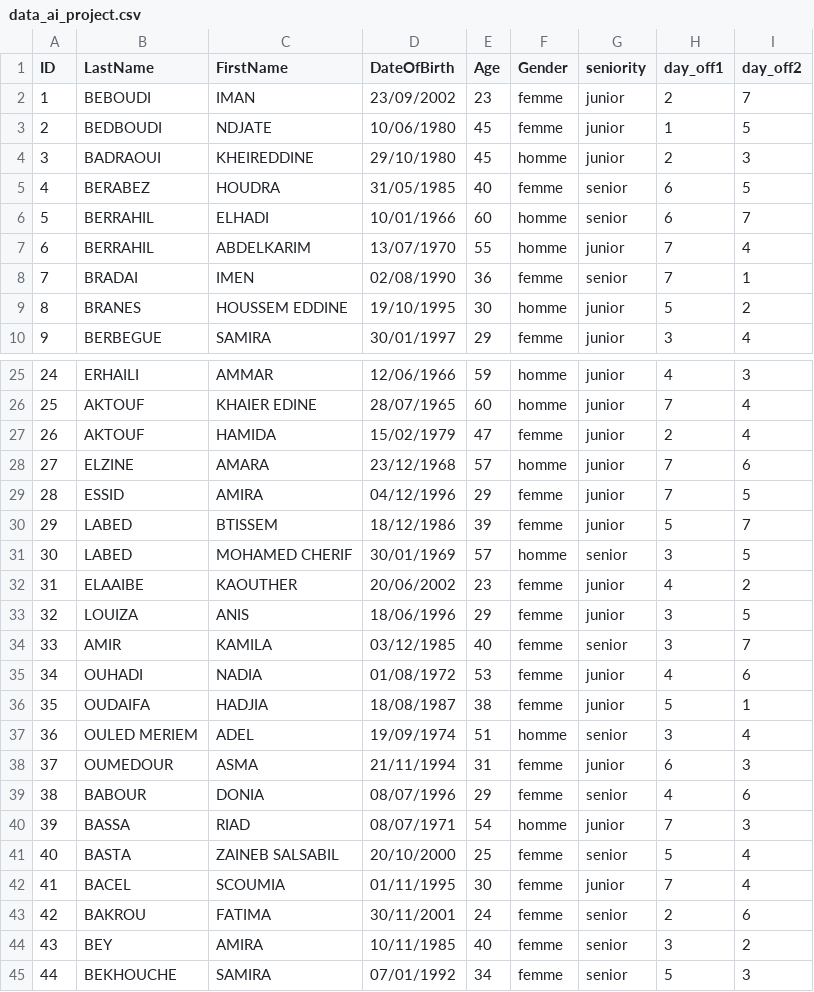
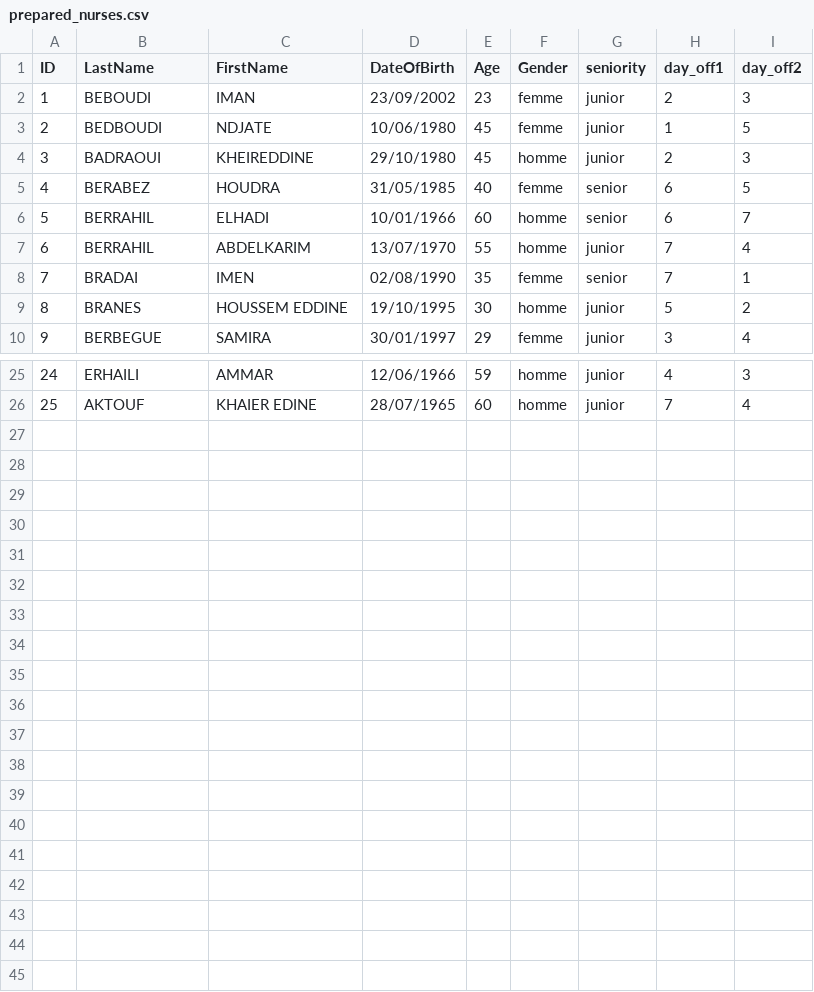
Before and after one commit to Afrah2006/Ai-project-2026, a CSV file: data/prepared_nurses.csv (was data/data_ai_project.csv), drawn as a sheet; only a part is shown, gaps mark what is left out.

Commit message:
add the file prepare data and adjust some values in the config.py

```diff
--- a/data/data_ai_project.csv
+++ b/data/prepared_nurses.csv
@@ -1,3 +1,3 @@
 ID,LastName,FirstName,DateOfBirth,Age,Gender,seniority,day_off1,day_off2
-1,BEBOUDI,IMAN,23/09/2002,23,femme,junior,2,7
+1,BEBOUDI,IMAN,23/09/2002,23,femme,junior,2,3
 2,BEDBOUDI,NDJATE,10/06/1980,45,femme,junior,1,5
@@ -7,3 +7,3 @@ ID,LastName,FirstName,DateOfBirth,Age,Gender,seniority,day_off1,day_off2
 6,BERRAHIL,ABDELKARIM,13/07/1970,55,homme,junior,7,4
-7,BRADAI,IMEN,02/08/1990,36,femme,senior,7,1
+7,BRADAI,IMEN,02/08/1990,35,femme,senior,7,1
 8,BRANES,HOUSSEM EDDINE,19/10/1995,30,homme,junior,5,2
@@ -26,20 +26 @@ ID,LastName,FirstName,DateOfBirth,Age,Gender,seniority,day_off1,day_off2
 25,AKTOUF,KHAIER EDINE,28/07/1965,60,homme,junior,7,4
-26,AKTOUF,HAMIDA,15/02/1979,47,femme,junior,2,4
-27,ELZINE,AMARA,23/12/1968,57,homme,junior,7,6
-28,ESSID,AMIRA,04/12/1996,29,femme,junior,7,5
-29,LABED,BTISSEM,18/12/1986,39,femme,junior,5,7
-30,LABED,MOHAMED CHERIF,30/01/1969,57,homme,senior,3,5
-31,ELAAIBE,KAOUTHER,20/06/2002,23,femme,junior,4,2
-32,LOUIZA,ANIS,18/06/1996,29,femme,junior,3,5
-33,AMIR,KAMILA,03/12/1985,40,femme,senior,3,7
-34,OUHADI,NADIA,01/08/1972,53,femme,junior,4,6
-35,OUDAIFA,HADJIA,18/08/1987,38,femme,junior,5,1
-36,OULED MERIEM,ADEL,19/09/1974,51,homme,senior,3,4
-37,OUMEDOUR,ASMA,21/11/1994,31,femme,junior,6,3
-38,BABOUR,DONIA,08/07/1996,29,femme,senior,4,6
-39,BASSA,RIAD,08/07/1971,54,homme,junior,7,3
-40,BASTA,ZAINEB SALSABIL,20/10/2000,25,femme,senior,5,4
-41,BACEL,SCOUMIA,01/11/1995,30,femme,junior,7,4
-42,BAKROU,FATIMA,30/11/2001,24,femme,senior,2,6
-43,BEY,AMIRA,10/11/1985,40,femme,senior,3,2
-44,BEKHOUCHE,SAMIRA,07/01/1992,34,femme,senior,5,3
```
Also changed, not shown: 2 other files.
